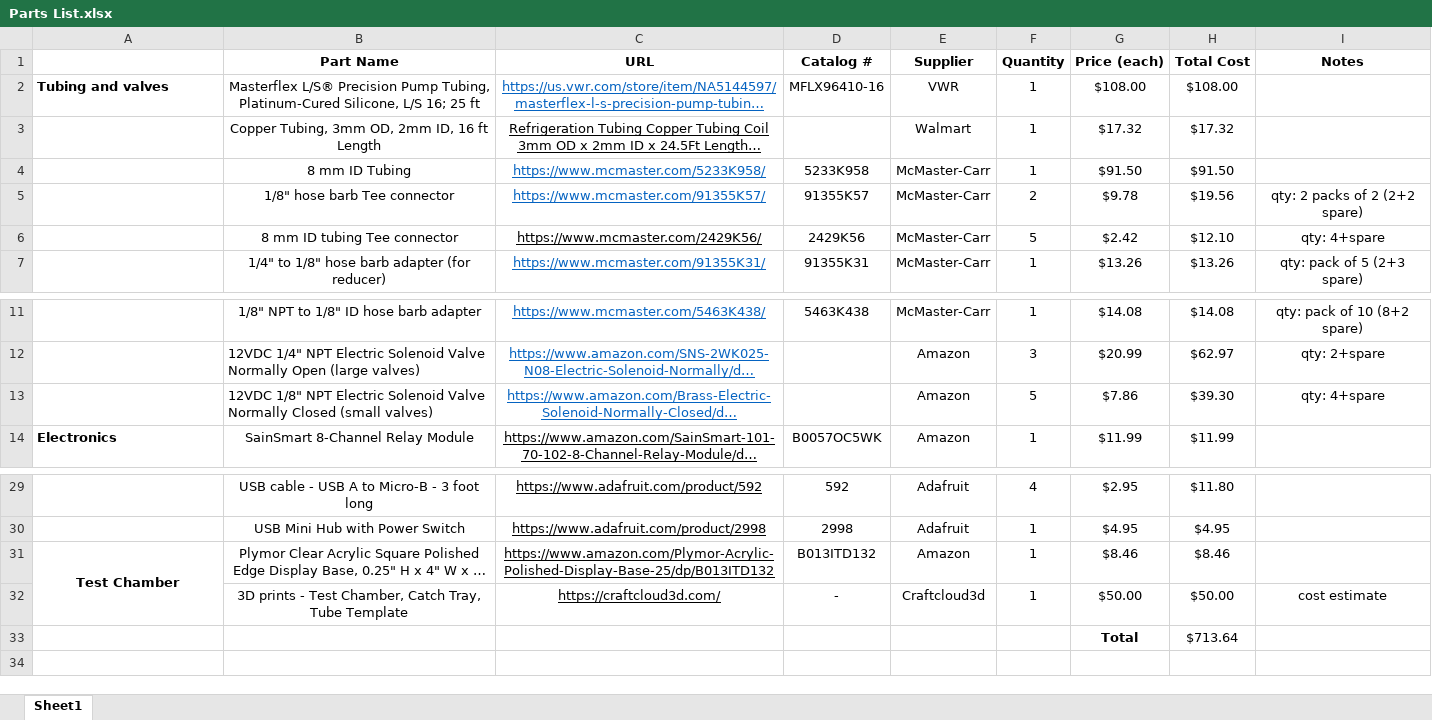
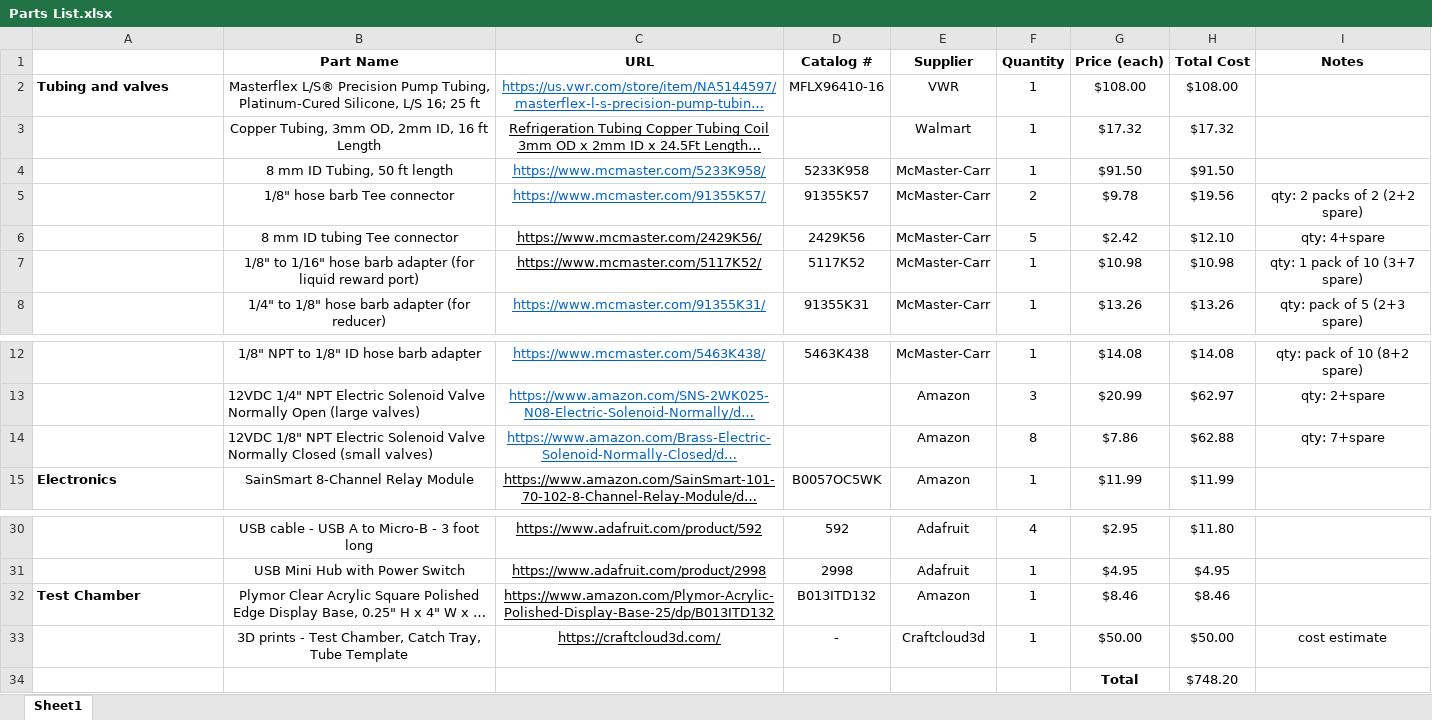
Before and after one commit to misaacson01/Operant_Temp_Assay_V2, an Excel workbook: Parts List.xlsx, sheet Sheet1, drawn as a sheet; only a part is shown, gaps mark what is left out; long unchanged cells end in …; values as stored, in another font and other column widths than the file's, no borders; removed rows and columns are numbered as before the commit, all else as after; the diff names each change by its address in the sheet, - before the commit and + after, or states it on an @@ line.

Commit message:
Update Parts List.xlsx

```diff
--- a/Parts List.xlsx (sheet Sheet1)
+++ b/Parts List.xlsx (sheet Sheet1)
-B4 (Part Name): 8 mm ID Tubing
+B4 (Part Name): 8 mm ID Tubing, 50 ft length
+row 7:  | 1/8" to 1/16" hose barb adapter (for liquid reward port) | https://www.mcmaster.com/5117K52/ | 5117K52 | McMaster-Carr | 1 | $10.98 | $10.98 | qty: 1 pack of 10 (3+7 spare)
-F14 (Quantity): 5
+F14 (Quantity): 8
-H14 (Total Cost): $39.30
+H14 (Total Cost): $62.88
-I14 (Notes): qty: 4+spare
+I14 (Notes): qty: 7+spare
-A32 alignment: center
+A32 alignment: left
-A31:A32 merged
-H34 (Total Cost): $713.64
+H34 (Total Cost): $748.20
```
Also changed, not shown: formulas that keep their value.
